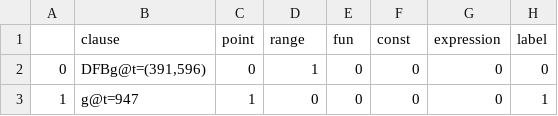
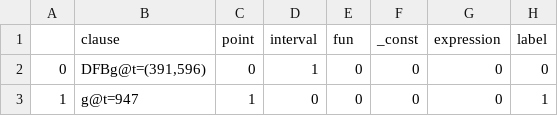
Before and after one commit to CiaranWelsh/QualitativeModelFitting, a CSV file: parser_training/data/test_data.csv, drawn as a sheet; only a part is shown.

Commit message:
Built syntax encoder and data generator.

```diff
--- a/parser_training/data/test_data.csv
+++ b/parser_training/data/test_data.csv
@@ -1,2 +1,2 @@
-,clause,point,range,fun,const,expression,label
+,clause,point,interval,fun,_const,expression,label
 0,"DFBg@t=(391,596)",0,1,0,0,0,0
```
Also changed, not shown: parser_training/data/train_data.csv, parser_training/data/val_data.csv, 4 other files.
